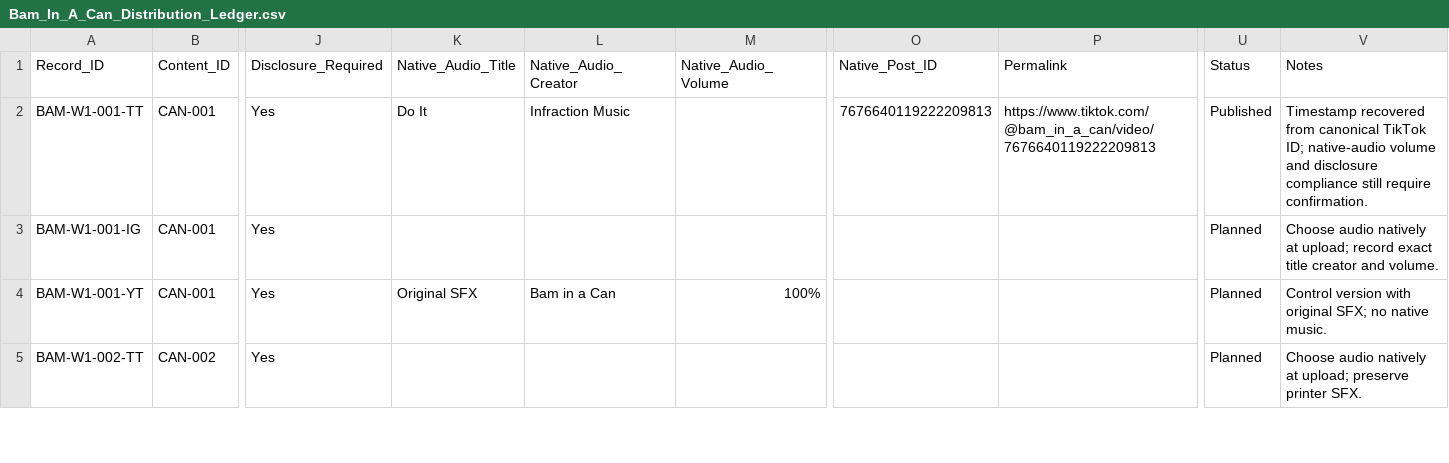
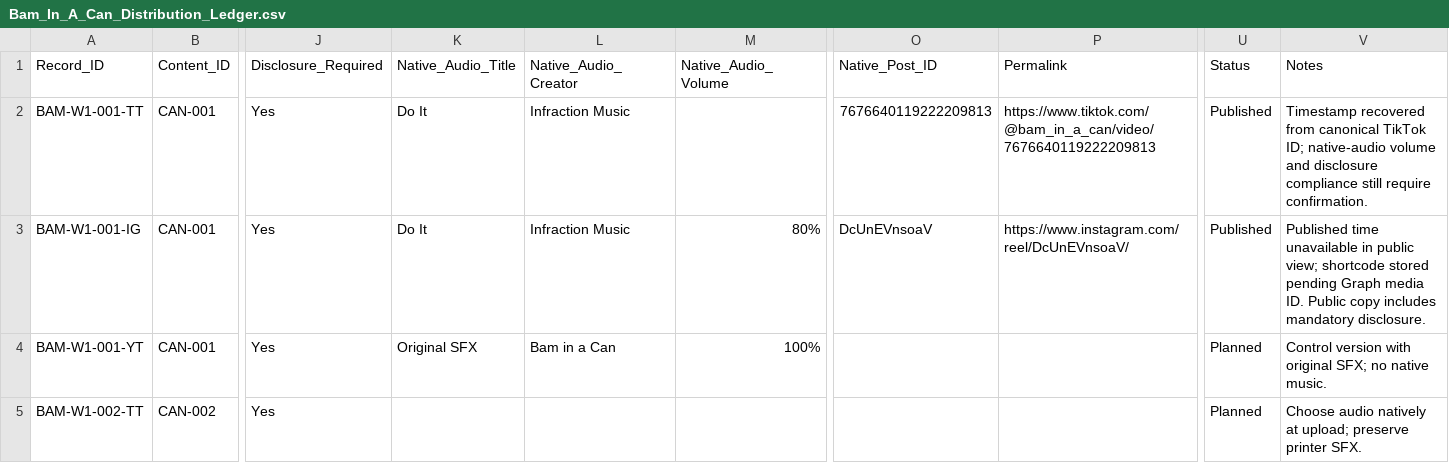
Before and after one commit to iomarketing09-sys/universe-sent-me-growth-os, a CSV file: Operations/Research/Bam_In_A_Can_Distribution_Ledger.csv, drawn as a sheet; only a part is shown, gaps mark what is left out; the diff names each change by its address in the sheet, - before the commit and + after, or states it on an @@ line.

Commit message:
distribution: record Bam CAN-001 Instagram launch

```diff
--- a/Operations/Research/Bam_In_A_Can_Distribution_Ledger.csv
+++ b/Operations/Research/Bam_In_A_Can_Distribution_Ledger.csv
-K3 (Native_Audio_Title): (empty)
+K3 (Native_Audio_Title): Do It
-L3 (Native_Audio_Creator): (empty)
+L3 (Native_Audio_Creator): Infraction Music
-M3 (Native_Audio_Volume): (empty)
+M3 (Native_Audio_Volume): 80%
-O3 (Native_Post_ID): (empty)
+O3 (Native_Post_ID): DcUnEVnsoaV
-P3 (Permalink): (empty)
+P3 (Permalink): https://www.instagram.com/reel/DcUnEVnsoaV/
-U3 (Status): Planned
+U3 (Status): Published
-V3 (Notes): Choose audio natively at upload; record exact title creator and volume.
+V3 (Notes): Published time unavailable in public view; shortcode stored pending Graph media ID. Public copy includes mandatory disclosure.
```
Also changed, not shown: 3 other files.
